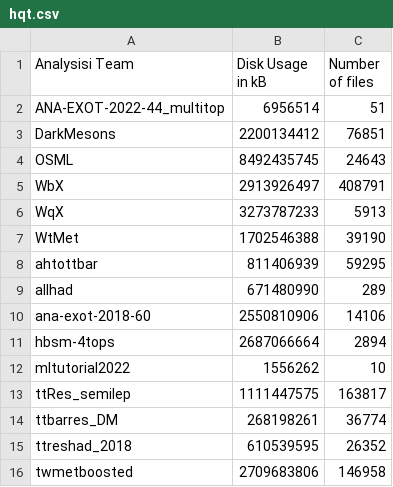
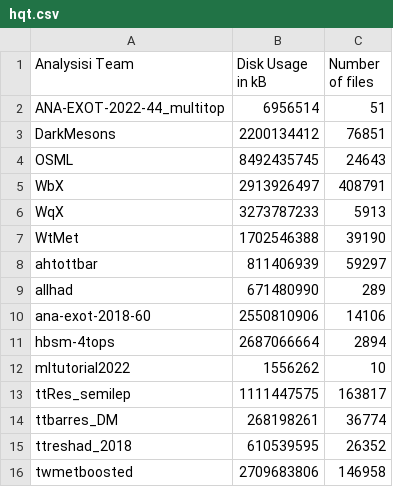
Before and after one commit to vaustrup/ExoticsDiskspaceUsage, a CSV file: reports/hqt.csv, drawn as a sheet.

Commit message:
update subgroup data (2023-09-07)

```diff
--- a/reports/hqt.csv
+++ b/reports/hqt.csv
@@ -7,3 +7,3 @@ WqX,3273787233,5913
 WtMet,1702546388,39190
-ahtottbar,811406939,59295
+ahtottbar,811406939,59297
 allhad,671480990,289
```
Also changed, not shown: reports/lpx.csv, 2 other files.
